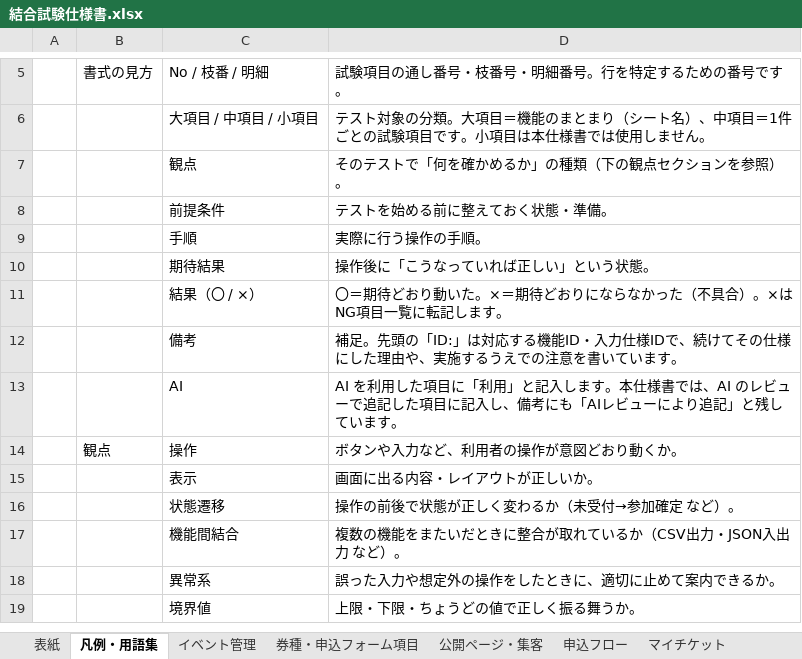
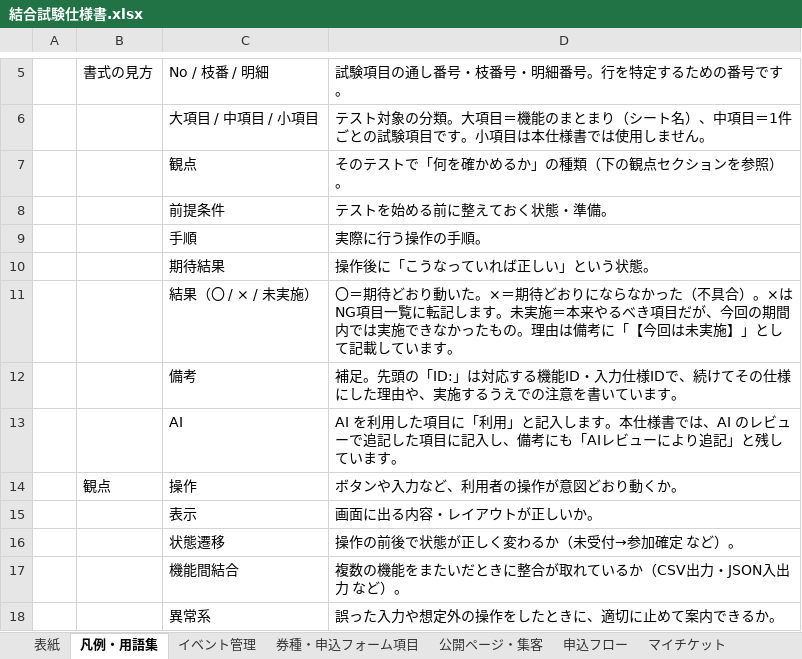
Before and after one commit to Mihara-Yamato-com/event-management-site, an Excel workbook: 結合試験仕様書.xlsx, sheet 凡例・用語集, drawn as a sheet; only a part is shown, gaps mark what is left out; the shorter side is filled out with more unchanged rows; values as stored, in another font and other column widths than the file's, no borders; removed rows and columns are numbered as before the commit, all else as after; the diff names each change by its address in the sheet, - before the commit and + after, or states it on an @@ line.

```diff
--- a/結合試験仕様書.xlsx (sheet 凡例・用語集)
+++ b/結合試験仕様書.xlsx (sheet 凡例・用語集)
-row 11:  |  | 結果（〇 / ×） | 〇＝期待どおり動いた。×＝期待どおりにならなかった（不具合）。×はNG項目一覧に転記します。
+row 11:  |  | 結果（〇 / × / 未実施） | 〇＝期待どおり動いた。×＝期待どおりにならなかった（不具合）。×はNG項目一覧に転記します。未実施＝本来やるべき項目だが、今回の期間内では実施できなかったもの。理由は備考に「【今回は未実施】」として記載しています。
```
Also changed, not shown: sheet 参加者管理・受付, sheet 表紙, 2 other files.
